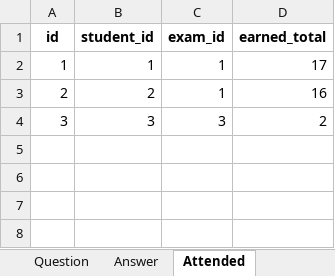
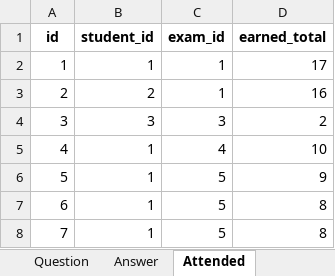
Before and after one commit to ArchBase/ExamPRO, an Excel workbook: database_contents.xlsx, sheet Attended, drawn as a sheet; values as stored, in another font and other column widths than the file's, no borders; the diff names each change by its address in the sheet, - before the commit and + after, or states it on an @@ line.

```diff
--- a/database_contents.xlsx (sheet Attended)
+++ b/database_contents.xlsx (sheet Attended)
+row 5: 4 | 1 | 4 | 10
+row 6: 5 | 1 | 5 | 9
+row 7: 6 | 1 | 5 | 8
+row 8: 7 | 1 | 5 | 8
```
Also changed, not shown: sheet Answer, sheet Question, sheet sqlite_sequence, sheet Exam, 5 other files.
